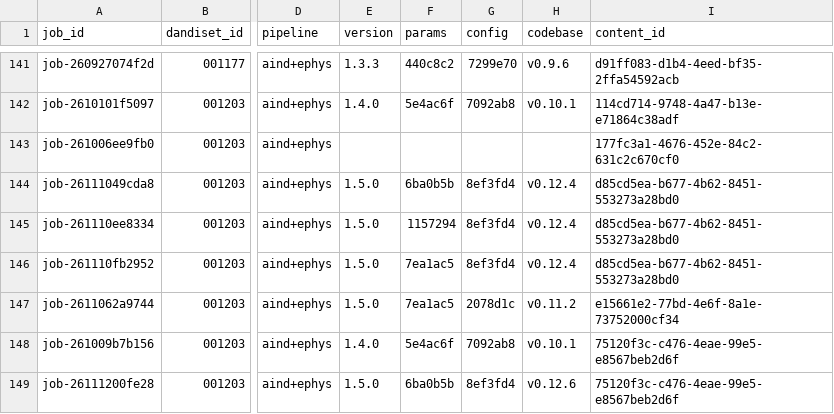
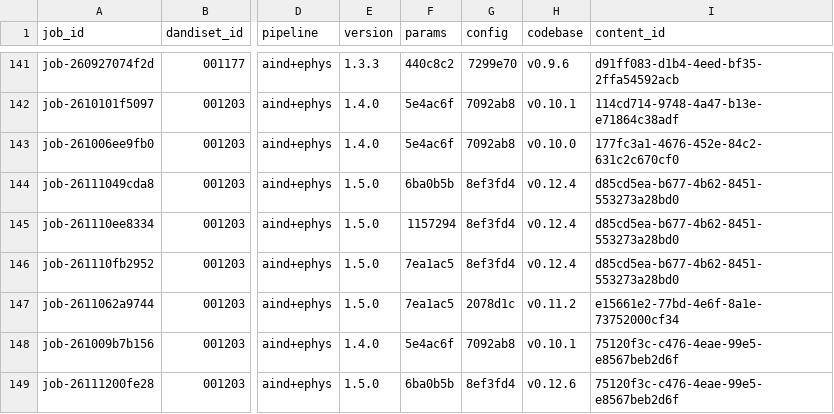
Before and after one commit to dandi-compute/001697, a TSV file: derivatives/jobs.tsv, drawn as a sheet; only a part is shown, gaps mark what is left out; the diff names each change by its address in the sheet, - before the commit and + after, or states it on an @@ line.

```diff
--- a/derivatives/jobs.tsv
+++ b/derivatives/jobs.tsv
-E143 (version): (empty)
+E143 (version): 1.4.0
-F143 (params): (empty)
+F143 (params): 5e4ac6f
-G143 (config): (empty)
+G143 (config): 7092ab8
-H143 (codebase): (empty)
+H143 (codebase): v0.10.0
```
Also changed, not shown: 2 other files.
